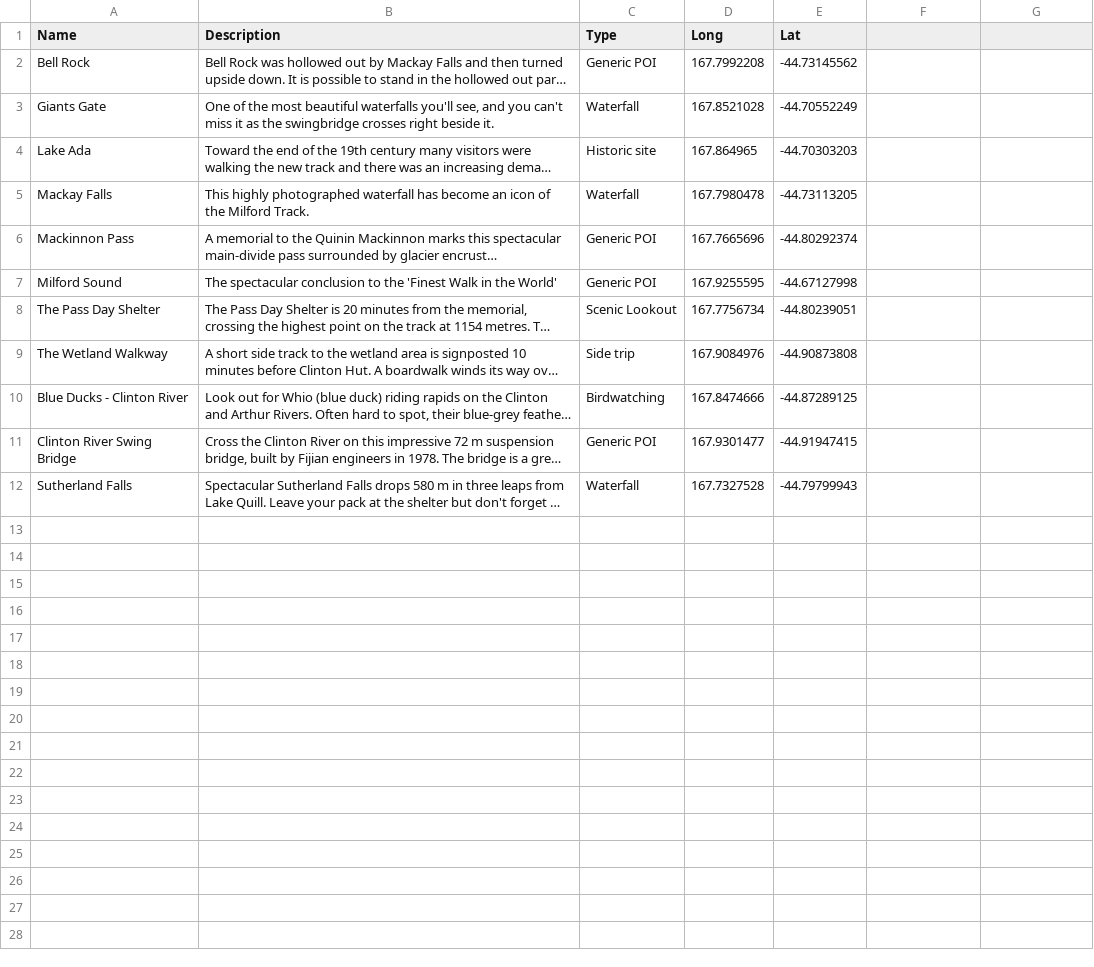
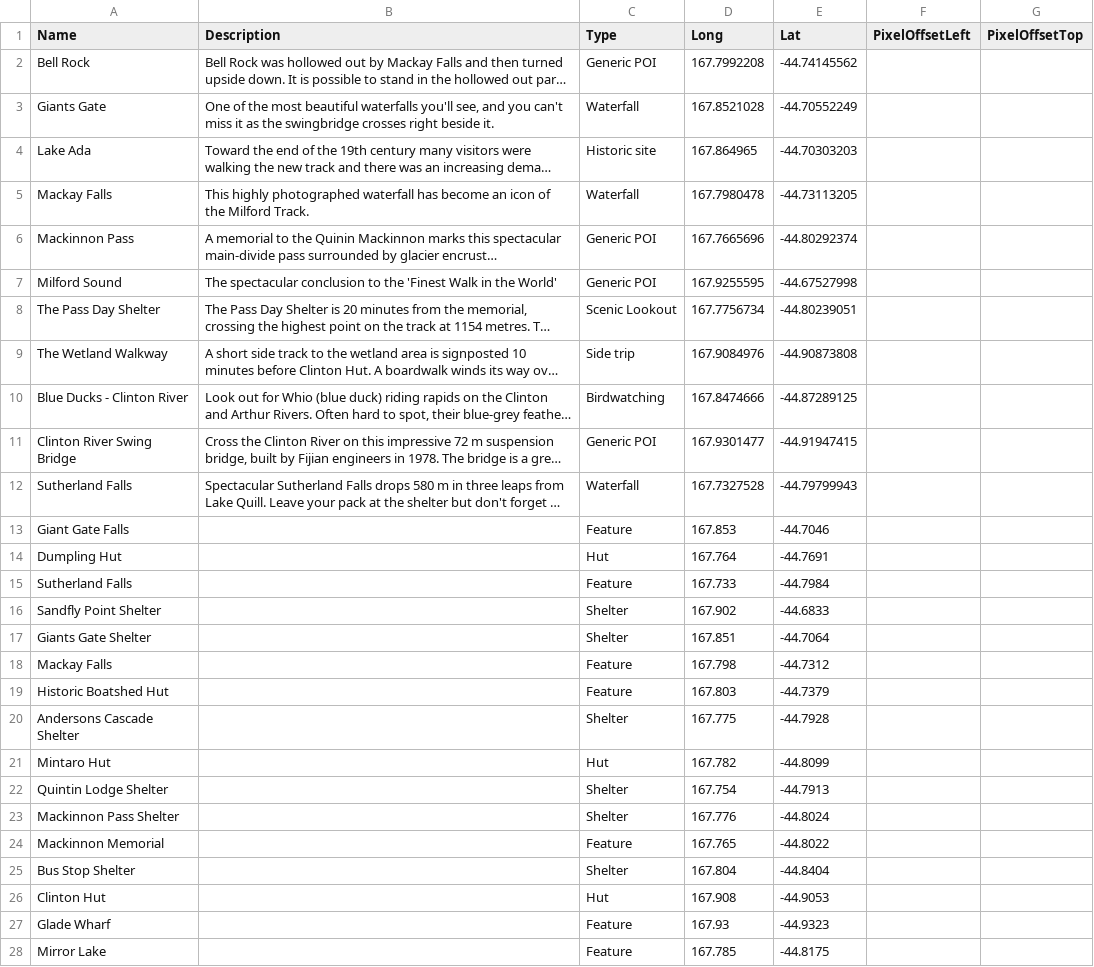
Before and after one commit to greatwalks/greatwalks-builder, a CSV file: walks/Milford Track/locations.csv, drawn as a sheet; long unchanged cells end in …; the diff names each change by its address in the sheet, - before the commit and + after, or states it on an @@ line.

```diff
--- a/walks/Milford Track/locations.csv
+++ b/walks/Milford Track/locations.csv
-F1: (empty)
+F1: PixelOffsetLeft
-G1: (empty)
+G1: PixelOffsetTop
-E2 (Lat): -44.73145562
+E2 (Lat): -44.74145562
-E7 (Lat): -44.67127998
+E7 (Lat): -44.67527998
+row 13: Giant Gate Falls |  | Feature | 167.853 | -44.7046
+row 14: Dumpling Hut |  | Hut | 167.764 | -44.7691
+row 15: Sutherland Falls |  | Feature | 167.733 | -44.7984
+row 16: Sandfly Point Shelter |  | Shelter | 167.902 | -44.6833
+row 17: Giants Gate Shelter |  | Shelter | 167.851 | -44.7064
+row 18: Mackay Falls |  | Feature | 167.798 | -44.7312
+row 19: Historic Boatshed Hut |  | Feature | 167.803 | -44.7379
+row 20: Andersons Cascade Shelter |  | Shelter | 167.775 | -44.7928
+row 21: Mintaro Hut |  | Hut | 167.782 | -44.8099
+row 22: Quintin Lodge Shelter |  | Shelter | 167.754 | -44.7913
+row 23: Mackinnon Pass Shelter |  | Shelter | 167.776 | -44.8024
+row 24: Mackinnon Memorial |  | Feature | 167.765 | -44.8022
+row 25: Bus Stop Shelter |  | Shelter | 167.804 | -44.8404
+row 26: Clinton Hut |  | Hut | 167.908 | -44.9053
+row 27: Glade Wharf |  | Feature | 167.93 | -44.9323
+row 28: Mirror Lake |  | Feature | 167.785 | -44.8175
```
Also changed, not shown: walks/Abel Tasman Coast Track/locations.csv, walks/Heaphy Track/locations.csv, 12 other files.
